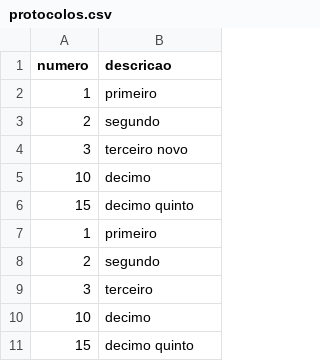
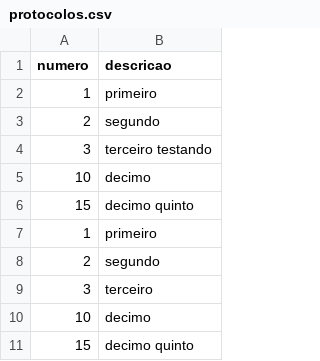
Before and after one commit to tiagoandrebarros/procurar-numeros-primos-com-web-worker, a CSV file: protocolos.csv, drawn as a sheet; only a part is shown.

Commit message:
Update protocolos.csv

```diff
--- a/protocolos.csv
+++ b/protocolos.csv
@@ -3,3 +3,3 @@ numero,descricao
 2,segundo
-3,terceiro novo
+3,terceiro testando
 10,decimo
```
